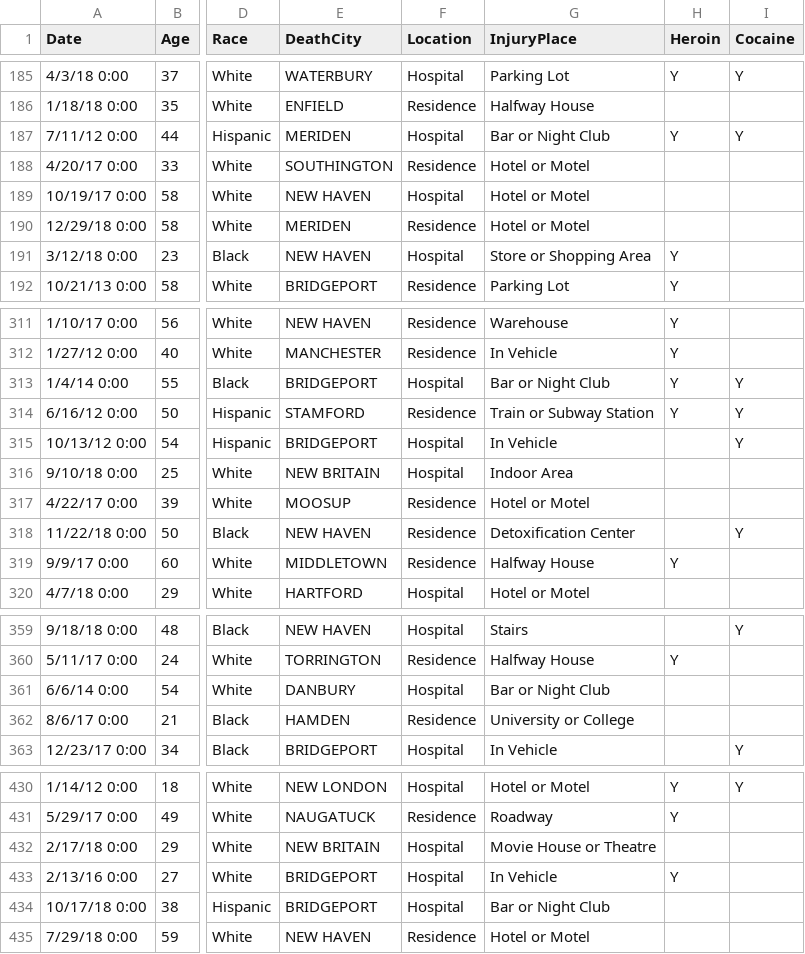
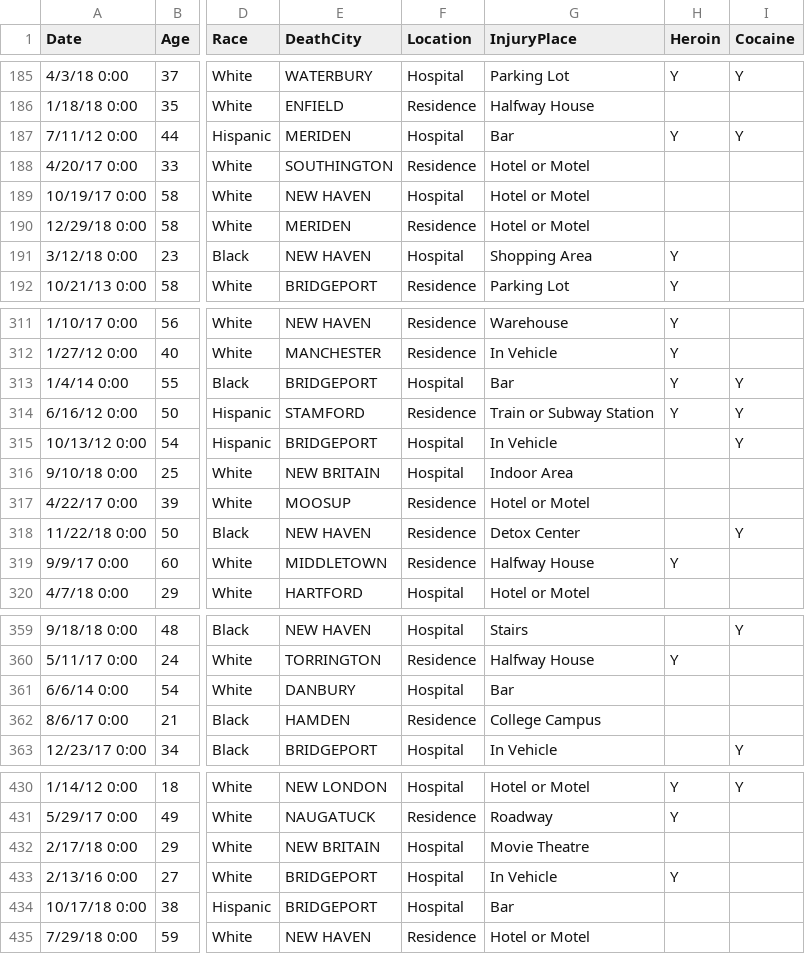
Before and after one commit to elenamlutz/data-studio-projects, a CSV file: Week 2/Accidental_Drug_Related_Deaths_2012-2018 copy.csv, drawn as a sheet; only a part is shown, gaps mark what is left out; the diff covers the shown part only; the diff names each change by its address in the sheet, - before the commit and + after, or states it on an @@ line.

Commit message:
Update Accidental_Drug_Related_Deaths_2012-2018 copy.csv

```diff
--- a/Week 2/Accidental_Drug_Related_Deaths_2012-2018 copy.csv
+++ b/Week 2/Accidental_Drug_Related_Deaths_2012-2018 copy.csv
-G187 (InjuryPlace): Bar or Night Club
+G187 (InjuryPlace): Bar
-G191 (InjuryPlace): Store or Shopping Area
+G191 (InjuryPlace): Shopping Area
-G313 (InjuryPlace): Bar or Night Club
+G313 (InjuryPlace): Bar
-G318 (InjuryPlace): Detoxification Center
+G318 (InjuryPlace): Detox Center
-G361 (InjuryPlace): Bar or Night Club
+G361 (InjuryPlace): Bar
-G362 (InjuryPlace): University or College
+G362 (InjuryPlace): College Campus
-G432 (InjuryPlace): Movie House or Theatre
+G432 (InjuryPlace): Movie Theatre
-G434 (InjuryPlace): Bar or Night Club
+G434 (InjuryPlace): Bar
```
Also changed, not shown: 31 edited cells elsewhere in this file.
